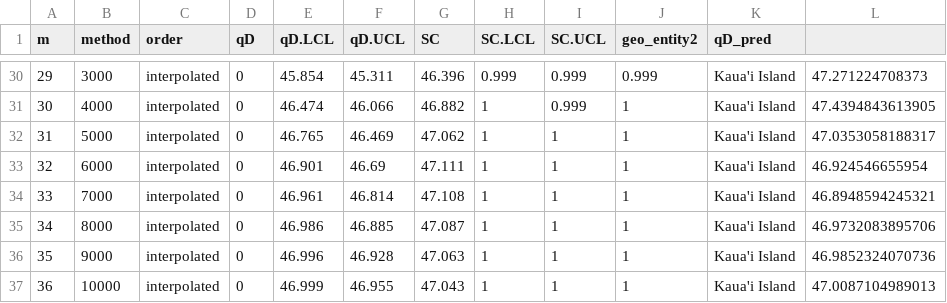
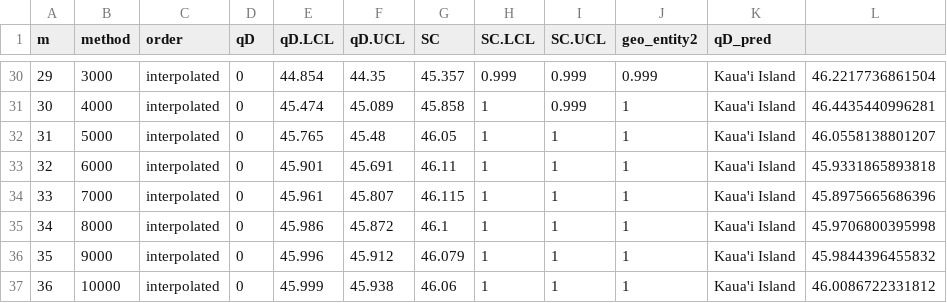
Before and after one commit to dylancraven/Hawaii_diversity, a CSV file: Cleaned_Data/Scen1_Natives_SACs_GAMMestimates.csv, drawn as a sheet; only a part is shown, gaps mark what is left out; the diff covers the shown part only.

```diff
--- a/Cleaned_Data/Scen1_Natives_SACs_GAMMestimates.csv
+++ b/Cleaned_Data/Scen1_Natives_SACs_GAMMestimates.csv
@@ -30,8 +30,8 @@
-"29",3000,"interpolated",0,45.854,45.311,46.396,0.999,0.999,0.999,"Kaua'i Island",47.271224708373
-"30",4000,"interpolated",0,46.474,46.066,46.882,1,0.999,1,"Kaua'i Island",47.4394843613905
-"31",5000,"interpolated",0,46.765,46.469,47.062,1,1,1,"Kaua'i Island",47.0353058188317
-"32",6000,"interpolated",0,46.901,46.69,47.111,1,1,1,"Kaua'i Island",46.924546655954
-"33",7000,"interpolated",0,46.961,46.814,47.108,1,1,1,"Kaua'i Island",46.8948594245321
-"34",8000,"interpolated",0,46.986,46.885,47.087,1,1,1,"Kaua'i Island",46.9732083895706
-"35",9000,"interpolated",0,46.996,46.928,47.063,1,1,1,"Kaua'i Island",46.9852324070736
-"36",10000,"interpolated",0,46.999,46.955,47.043,1,1,1,"Kaua'i Island",47.0087104989013
+"29",3000,"interpolated",0,44.854,44.35,45.357,0.999,0.999,0.999,"Kaua'i Island",46.2217736861504
+"30",4000,"interpolated",0,45.474,45.089,45.858,1,0.999,1,"Kaua'i Island",46.4435440996281
+"31",5000,"interpolated",0,45.765,45.48,46.05,1,1,1,"Kaua'i Island",46.0558138801207
+"32",6000,"interpolated",0,45.901,45.691,46.11,1,1,1,"Kaua'i Island",45.9331865893818
+"33",7000,"interpolated",0,45.961,45.807,46.115,1,1,1,"Kaua'i Island",45.8975665686396
+"34",8000,"interpolated",0,45.986,45.872,46.1,1,1,1,"Kaua'i Island",45.9706800395998
+"35",9000,"interpolated",0,45.996,45.912,46.079,1,1,1,"Kaua'i Island",45.9844396455832
+"36",10000,"interpolated",0,45.999,45.938,46.06,1,1,1,"Kaua'i Island",46.0086722331812
```
Also changed, not shown: 85 edited cells elsewhere in this file, Cleaned_Data/Scen2_Natives_SACs_GAMMestimates.csv, Cleaned_Data/Scen3_Natives_SACs_GAMMestimates.csv, 1 other file.
